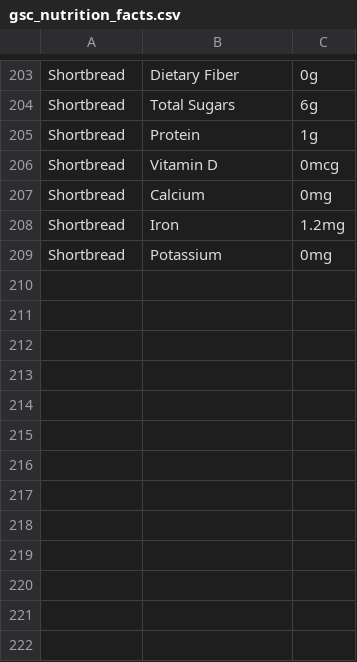
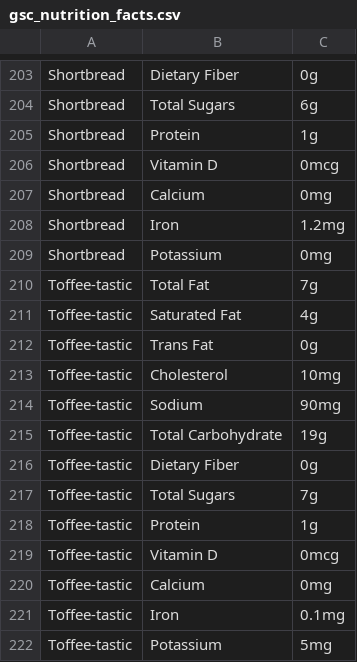
Before and after one commit to aftonsteps/graphing-and-eda, a CSV file: projects/girl-scout-cookies/gsc_nutrition_facts.csv, drawn as a sheet; only a part is shown, gaps mark what is left out.

Commit message:
Added missing toffee-tastic
- Added toffee-tastic to data and added graph to Rmd

```diff
--- a/projects/girl-scout-cookies/gsc_nutrition_facts.csv
+++ b/projects/girl-scout-cookies/gsc_nutrition_facts.csv
@@ -209 +209,14 @@ Shortbread,Iron,1.2mg
 Shortbread,Potassium,0mg
+Toffee-tastic,Total Fat,7g
+Toffee-tastic,Saturated Fat,4g
+Toffee-tastic,Trans Fat,0g
+Toffee-tastic,Cholesterol,10mg
+Toffee-tastic,Sodium,90mg
+Toffee-tastic,Total Carbohydrate,19g
+Toffee-tastic,Dietary Fiber,0g
+Toffee-tastic,Total Sugars,7g
+Toffee-tastic,Protein,1g
+Toffee-tastic,Vitamin D,0mcg
+Toffee-tastic,Calcium,0mg
+Toffee-tastic,Iron,0.1mg
+Toffee-tastic,Potassium,5mg
```
Also changed, not shown: 1 other file.
